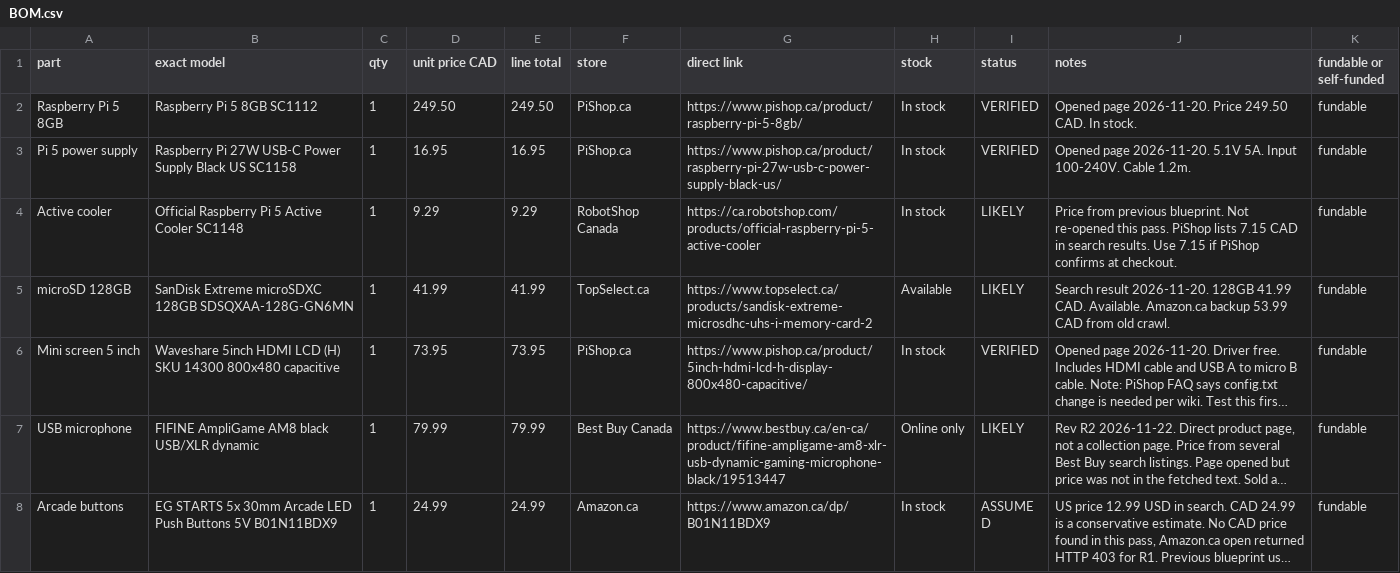
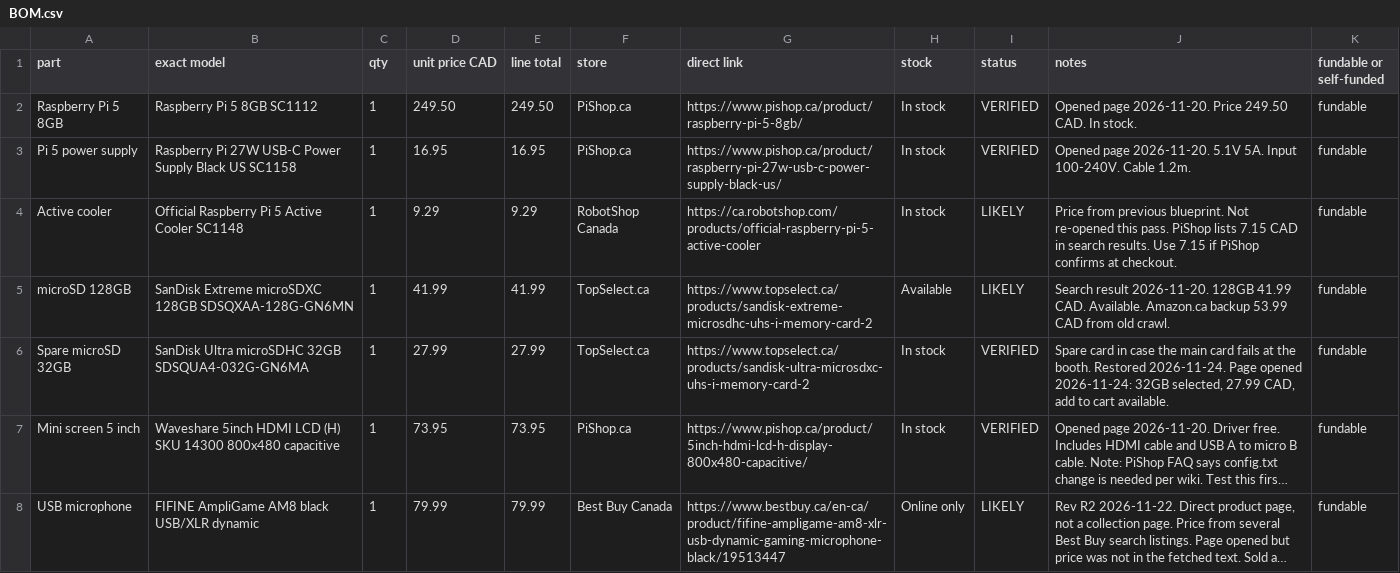
Before and after one commit to Daijay/si-console, a CSV file: bom/BOM.csv, drawn as a sheet; only a part is shown; the shorter side is filled out with more unchanged rows; long unchanged cells end in …; the diff covers the shown part only; the diff names each change by its address in the sheet, - before the commit and + after, or states it on an @@ line.

Commit message:
BOM: restore USB soundbar and spare microSD, add DeepSeek and Bocha API credits, update totals

```diff
--- a/bom/BOM.csv
+++ b/bom/BOM.csv
+row 6: Spare microSD 32GB | SanDisk Ultra microSDHC 32GB SDSQUA4-032G-GN6MA | 1 | 27.99 | 27.99 | TopSelect.ca | https://www.topselect.ca/products/sandisk-ultra-microsdxc-uhs-i-memory-card-2 | In stock | VERIFIED | Spare card in case the main card fails at the booth. Restored 2026-11-24. Page opened 2026-11-24: 32GB selected, 27.99 CAD, add to cart available. | fundable
```
Also changed, not shown: 2 added rows elsewhere in this file, 9 other files.
